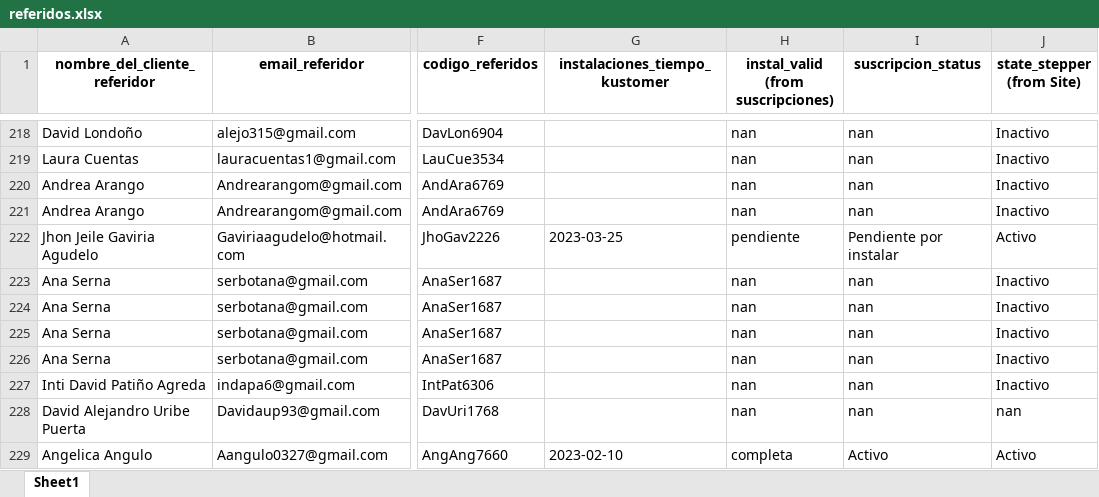
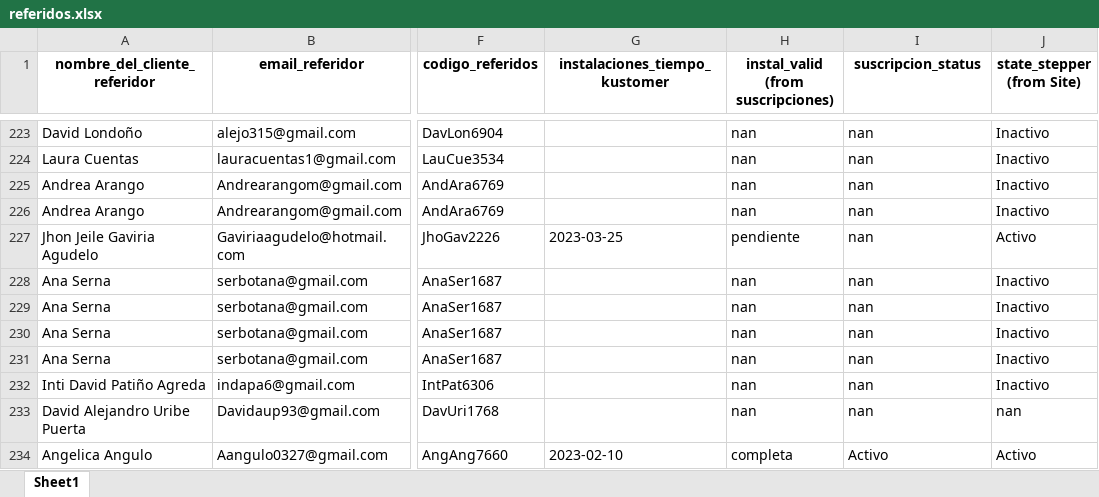
Before and after one commit to cdalvarezb27/App-Referidos-Somos, an Excel workbook: referidos.xlsx, sheet Sheet1, drawn as a sheet; only a part is shown, gaps mark what is left out; values as stored, in another font and other column widths than the file's, no borders; addresses are those after the commit; the diff covers the shown part only; the diff names each change by its address in the sheet, - before the commit and + after, or states it on an @@ line.

```diff
--- a/referidos.xlsx (sheet Sheet1)
+++ b/referidos.xlsx (sheet Sheet1)
-I227 (suscripcion_status): Pendiente por instalar
+I227 (suscripcion_status): nan
```
Also changed, not shown: 6 added rows, 1 removed row and 5 edited cells elsewhere in this sheet.
